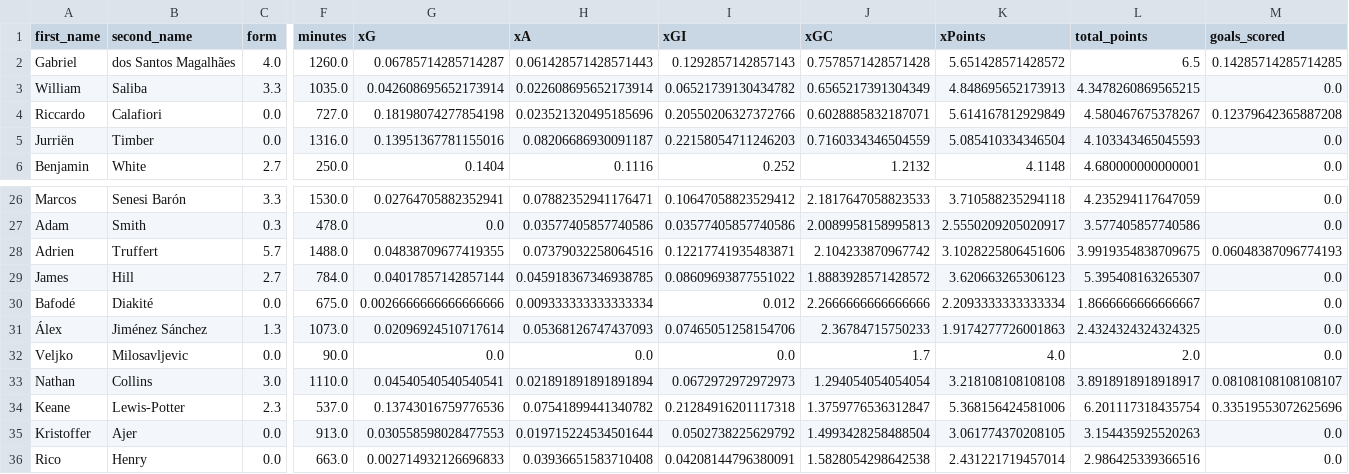
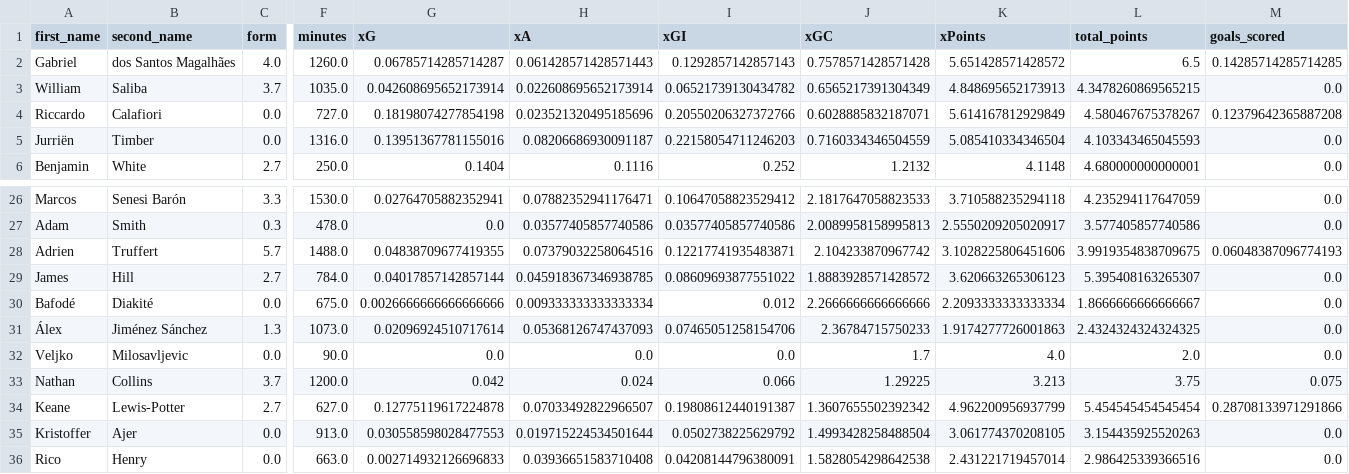
Before and after one commit to sarthakk88/FPL-Stats, a CSV file: data/defenders_away.csv, drawn as a sheet; only a part is shown, gaps mark what is left out; the diff covers the shown part only; the diff names each change by its address in the sheet, - before the commit and + after, or states it on an @@ line.

```diff
--- a/data/defenders_away.csv
+++ b/data/defenders_away.csv
-C3 (form): 3.3
+C3 (form): 3.7
-C33 (form): 3.0
+C33 (form): 3.7
-F33 (minutes): 1110.0
+F33 (minutes): 1200.0
-G33 (xG): 0.04540540540540541
+G33 (xG): 0.042
-H33 (xA): 0.021891891891891894
+H33 (xA): 0.024
-I33 (xGI): 0.0672972972972973
+I33 (xGI): 0.066
-J33 (xGC): 1.294054054054054
+J33 (xGC): 1.29225
-K33 (xPoints): 3.218108108108108
+K33 (xPoints): 3.213
-L33 (total_points): 3.8918918918918917
+L33 (total_points): 3.75
-M33 (goals_scored): 0.08108108108108107
+M33 (goals_scored): 0.075
-C34 (form): 2.3
+C34 (form): 2.7
-F34 (minutes): 537.0
+F34 (minutes): 627.0
-G34 (xG): 0.13743016759776536
+G34 (xG): 0.12775119617224878
-H34 (xA): 0.07541899441340782
+H34 (xA): 0.07033492822966507
-I34 (xGI): 0.21284916201117318
+I34 (xGI): 0.19808612440191387
-J34 (xGC): 1.3759776536312847
+J34 (xGC): 1.3607655502392342
-K34 (xPoints): 5.368156424581006
+K34 (xPoints): 4.962200956937799
-L34 (total_points): 6.201117318435754
+L34 (total_points): 5.454545454545454
-M34 (goals_scored): 0.33519553072625696
+M34 (goals_scored): 0.28708133971291866
```
Also changed, not shown: 91 edited cells elsewhere in this file, data/attackers_home_last5.csv, data/defenders_away_last5.csv, 21 other files.
